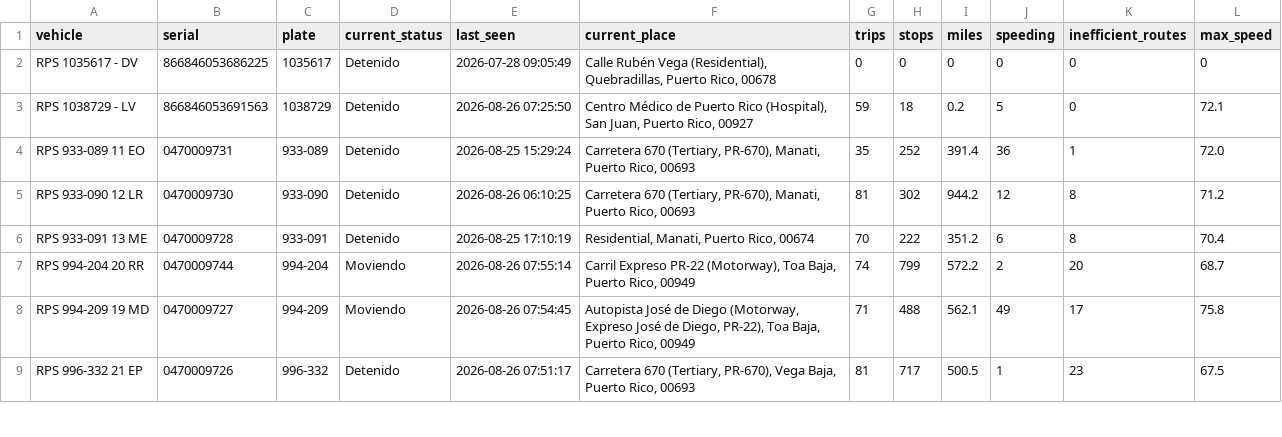
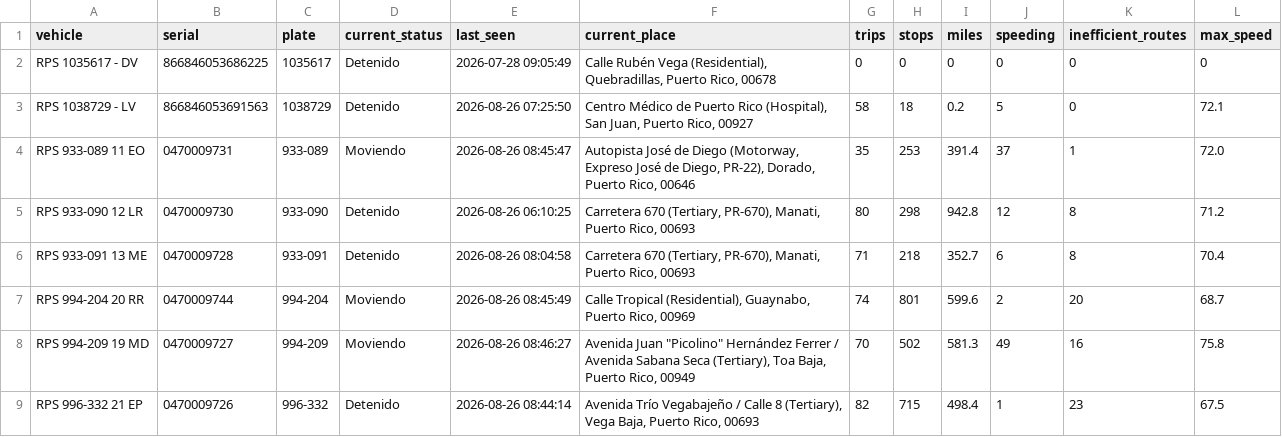
Before and after one commit to epac-hub/rps, a CSV file: dashboard_interactivo_resumen.csv, drawn as a sheet; only a part is shown; the diff covers the shown part only.

```diff
--- a/dashboard_interactivo_resumen.csv
+++ b/dashboard_interactivo_resumen.csv
@@ -2,8 +2,8 @@ vehicle,serial,plate,current_status,last_seen,current_place,trips,stops,miles,sp
 RPS 1035617 - DV,866846053686225,1035617,Detenido,2026-07-28 09:05:49,"Calle Rubén Vega (Residential), Quebradillas, Puerto Rico, 00678",0,0,0,0,0,0
-RPS 1038729 - LV,866846053691563,1038729,Detenido,2026-08-26 07:25:50,"Centro Médico de Puerto Rico (Hospital), San Juan, Puerto Rico, 00927",59,18,0.2,5,0,72.1
-RPS 933-089 11 EO,0470009731,933-089,Detenido,2026-08-25 15:29:24,"Carretera 670 (Tertiary, PR-670), Manati, Puerto Rico, 00693",35,252,391.4,36,1,72.0
-RPS 933-090 12 LR,0470009730,933-090,Detenido,2026-08-26 06:10:25,"Carretera 670 (Tertiary, PR-670), Manati, Puerto Rico, 00693",81,302,944.2,12,8,71.2
-RPS 933-091 13 ME,0470009728,933-091,Detenido,2026-08-25 17:10:19,"Residential, Manati, Puerto Rico, 00674",70,222,351.2,6,8,70.4
-RPS 994-204 20 RR,0470009744,994-204,Moviendo,2026-08-26 07:55:14,"Carril Expreso PR-22 (Motorway), Toa Baja, Puerto Rico, 00949",74,799,572.2,2,20,68.7
-RPS 994-209 19 MD,0470009727,994-209,Moviendo,2026-08-26 07:54:45,"Autopista José de Diego (Motorway, Expreso José de Diego, PR-22), Toa Baja, Puerto Rico, 00949",71,488,562.1,49,17,75.8
-RPS 996-332 21 EP,0470009726,996-332,Detenido,2026-08-26 07:51:17,"Carretera 670 (Tertiary, PR-670), Vega Baja, Puerto Rico, 00693",81,717,500.5,1,23,67.5
+RPS 1038729 - LV,866846053691563,1038729,Detenido,2026-08-26 07:25:50,"Centro Médico de Puerto Rico (Hospital), San Juan, Puerto Rico, 00927",58,18,0.2,5,0,72.1
+RPS 933-089 11 EO,0470009731,933-089,Moviendo,2026-08-26 08:45:47,"Autopista José de Diego (Motorway, Expreso José de Diego, PR-22), Dorado, Puerto Rico, 00646",35,253,391.4,37,1,72.0
+RPS 933-090 12 LR,0470009730,933-090,Detenido,2026-08-26 06:10:25,"Carretera 670 (Tertiary, PR-670), Manati, Puerto Rico, 00693",80,298,942.8,12,8,71.2
+RPS 933-091 13 ME,0470009728,933-091,Detenido,2026-08-26 08:04:58,"Carretera 670 (Tertiary, PR-670), Manati, Puerto Rico, 00693",71,218,352.7,6,8,70.4
+RPS 994-204 20 RR,0470009744,994-204,Moviendo,2026-08-26 08:45:49,"Calle Tropical (Residential), Guaynabo, Puerto Rico, 00969",74,801,599.6,2,20,68.7
+RPS 994-209 19 MD,0470009727,994-209,Moviendo,2026-08-26 08:46:27,"Avenida Juan ""Picolino"" Hernández Ferrer / Avenida Sabana Seca (Tertiary), Toa Baja, Puerto Rico, 00949",70,502,581.3,49,16,75.8
+RPS 996-332 21 EP,0470009726,996-332,Detenido,2026-08-26 08:44:14,"Avenida Trío Vegabajeño / Calle 8 (Tertiary), Vega Baja, Puerto Rico, 00693",82,715,498.4,1,23,67.5
```
Also changed, not shown: 12 edited cells elsewhere in this file, dashboard_interactivo_rutas.csv, 2 other files.
